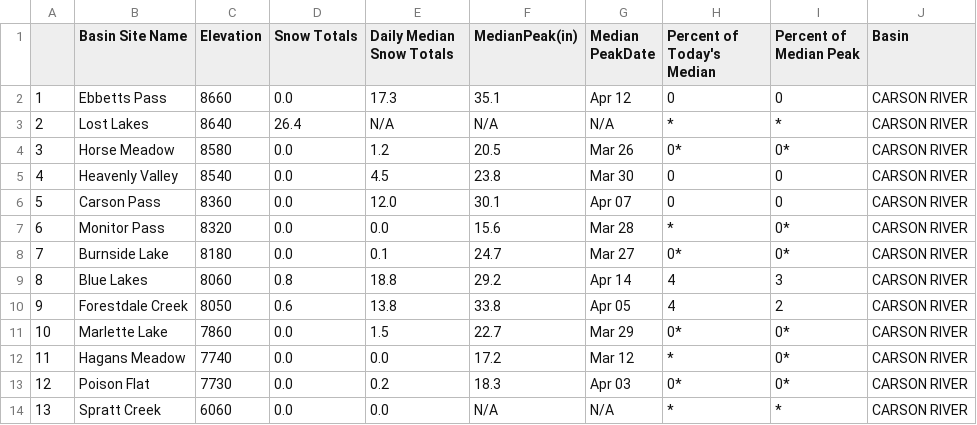
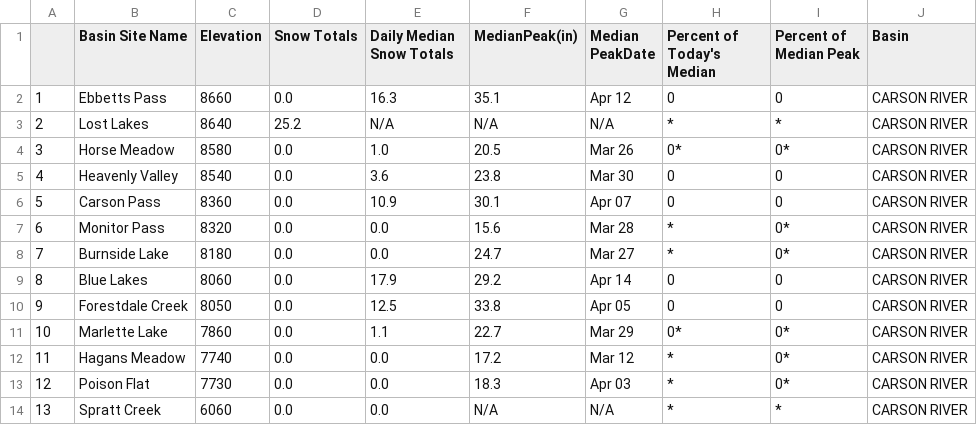
Before and after one commit to abcotvdata/CA-weather-tracker, a CSV file: carson_river.csv, drawn as a sheet.

```diff
--- a/carson_river.csv
+++ b/carson_river.csv
@@ -1,14 +1,14 @@
 "","Basin  Site Name","Elevation","Snow Totals","Daily Median Snow Totals","MedianPeak(in)","Median PeakDate","Percent of Today's Median","Percent of Median Peak","Basin"
-"1","Ebbetts Pass","8660","0.0","17.3","35.1","Apr 12","0","0","CARSON RIVER"
-"2","Lost Lakes","8640","26.4","N/A","N/A","N/A","*","*","CARSON RIVER"
-"3","Horse Meadow","8580","0.0","1.2","20.5","Mar 26","0*","0*","CARSON RIVER"
-"4","Heavenly Valley","8540","0.0","4.5","23.8","Mar 30","0","0","CARSON RIVER"
-"5","Carson Pass","8360","0.0","12.0","30.1","Apr 07","0","0","CARSON RIVER"
+"1","Ebbetts Pass","8660","0.0","16.3","35.1","Apr 12","0","0","CARSON RIVER"
+"2","Lost Lakes","8640","25.2","N/A","N/A","N/A","*","*","CARSON RIVER"
+"3","Horse Meadow","8580","0.0","1.0","20.5","Mar 26","0*","0*","CARSON RIVER"
+"4","Heavenly Valley","8540","0.0","3.6","23.8","Mar 30","0","0","CARSON RIVER"
+"5","Carson Pass","8360","0.0","10.9","30.1","Apr 07","0","0","CARSON RIVER"
 "6","Monitor Pass","8320","0.0","0.0","15.6","Mar 28","*","0*","CARSON RIVER"
-"7","Burnside Lake","8180","0.0","0.1","24.7","Mar 27","0*","0*","CARSON RIVER"
-"8","Blue Lakes","8060","0.8","18.8","29.2","Apr 14","4","3","CARSON RIVER"
-"9","Forestdale Creek","8050","0.6","13.8","33.8","Apr 05","4","2","CARSON RIVER"
-"10","Marlette Lake","7860","0.0","1.5","22.7","Mar 29","0*","0*","CARSON RIVER"
+"7","Burnside Lake","8180","0.0","0.0","24.7","Mar 27","*","0*","CARSON RIVER"
+"8","Blue Lakes","8060","0.0","17.9","29.2","Apr 14","0","0","CARSON RIVER"
+"9","Forestdale Creek","8050","0.0","12.5","33.8","Apr 05","0","0","CARSON RIVER"
+"10","Marlette Lake","7860","0.0","1.1","22.7","Mar 29","0*","0*","CARSON RIVER"
 "11","Hagans Meadow","7740","0.0","0.0","17.2","Mar 12","*","0*","CARSON RIVER"
-"12","Poison Flat","7730","0.0","0.2","18.3","Apr 03","0*","0*","CARSON RIVER"
+"12","Poison Flat","7730","0.0","0.0","18.3","Apr 03","*","0*","CARSON RIVER"
 "13","Spratt Creek","6060","0.0","0.0","N/A","N/A","*","*","CARSON RIVER"
```
Also changed, not shown: clover_valley_franklin_river.csv, lake_tahoe.csv, 10 other files.
